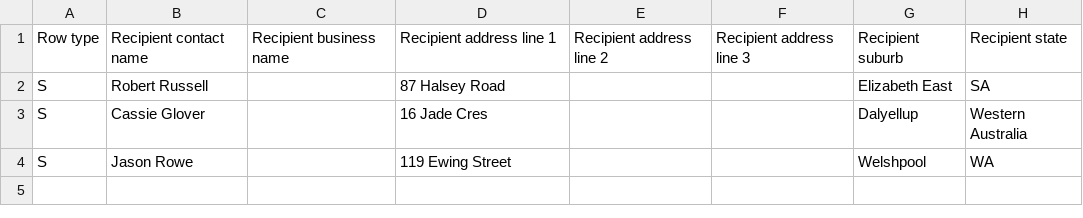
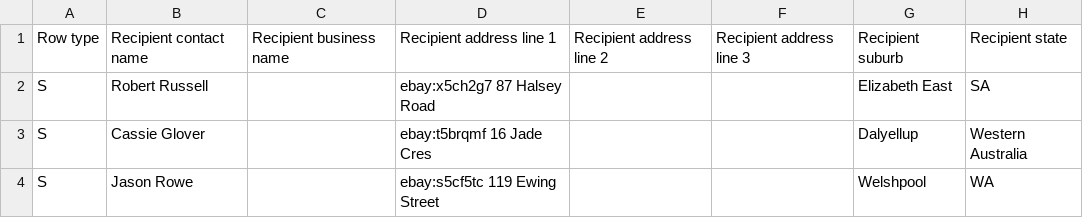
Before and after one commit to nhatnamt/MCJ-Tools, a CSV file: CSV Tool/out.csv, drawn as a sheet; only a part is shown; the diff names each change by its address in the sheet, - before the commit and + after, or states it on an @@ line.

```diff
--- a/CSV Tool/out.csv
+++ b/CSV Tool/out.csv
-D2: 87 Halsey Road
+D2: ebay:x5ch2g7 87 Halsey Road
-D3: 16 Jade Cres
+D3: ebay:t5brqmf 16 Jade Cres
-D4: 119 Ewing Street
+D4: ebay:s5cf5tc 119 Ewing Street
```
Also changed, not shown: 4 other files.
